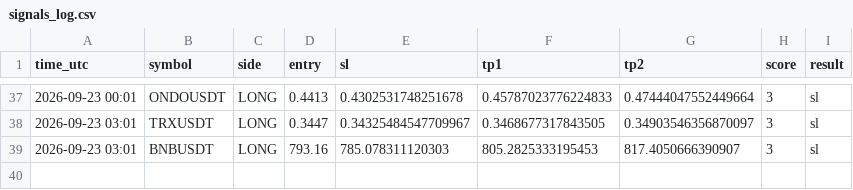
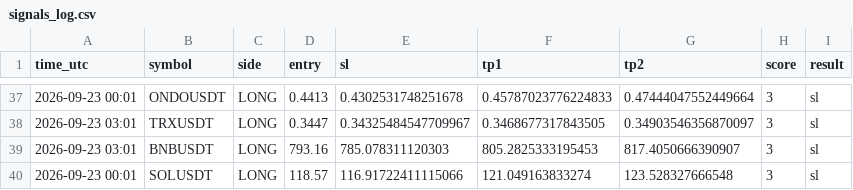
Before and after one commit to earnmoneyeasly/signal-bot, a CSV file: signals_log.csv, drawn as a sheet; only a part is shown, gaps mark what is left out.

```diff
--- a/signals_log.csv
+++ b/signals_log.csv
@@ -39 +39,2 @@ time_utc,symbol,side,entry,sl,tp1,tp2,score,result
 2026-09-23 03:01,BNBUSDT,LONG,793.16,785.078311120303,805.2825333195453,817.4050666390907,3,sl
+2026-09-23 00:01,SOLUSDT,LONG,118.57,116.91722411115066,121.049163833274,123.528327666548,3,sl
```
Also changed, not shown: 2 other files.
